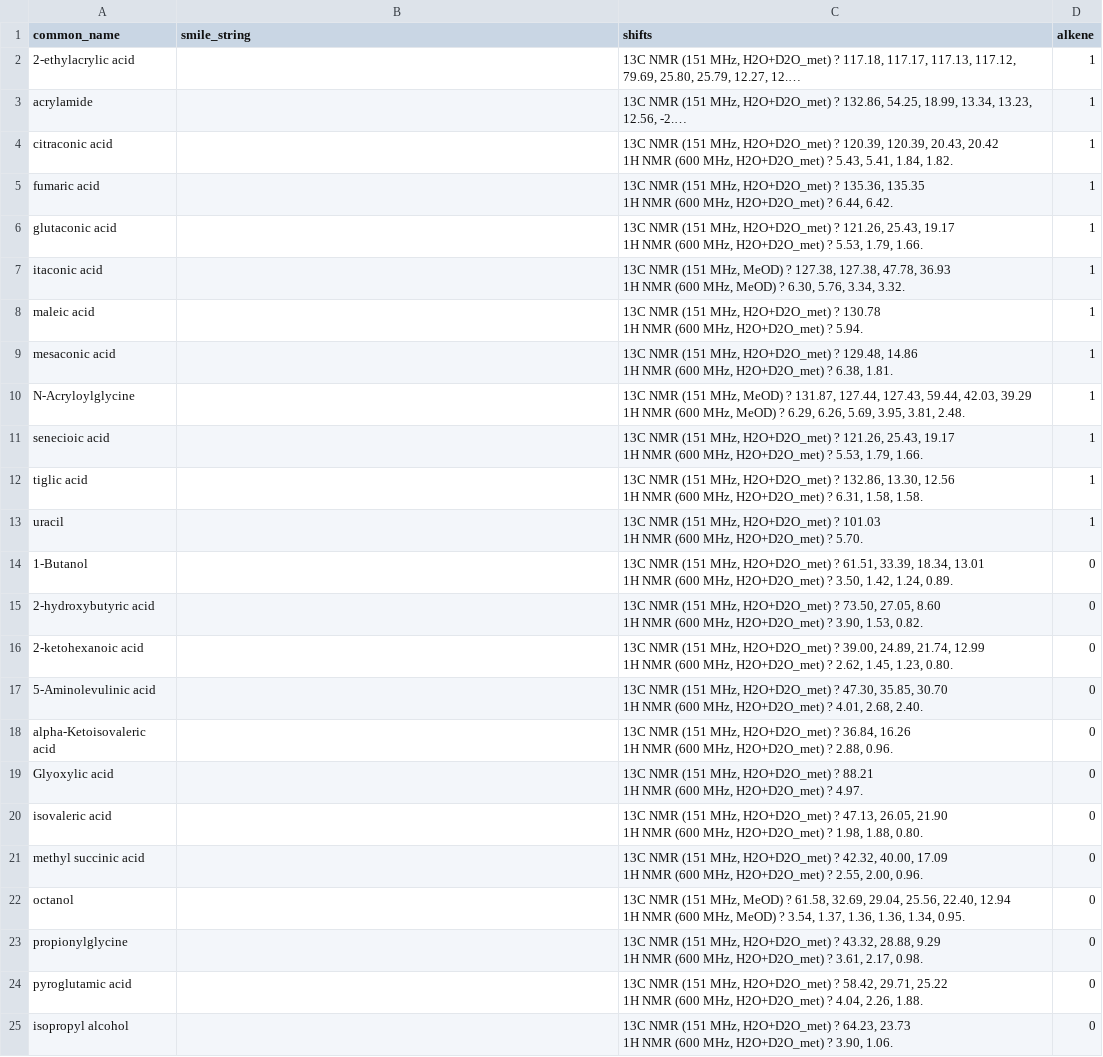
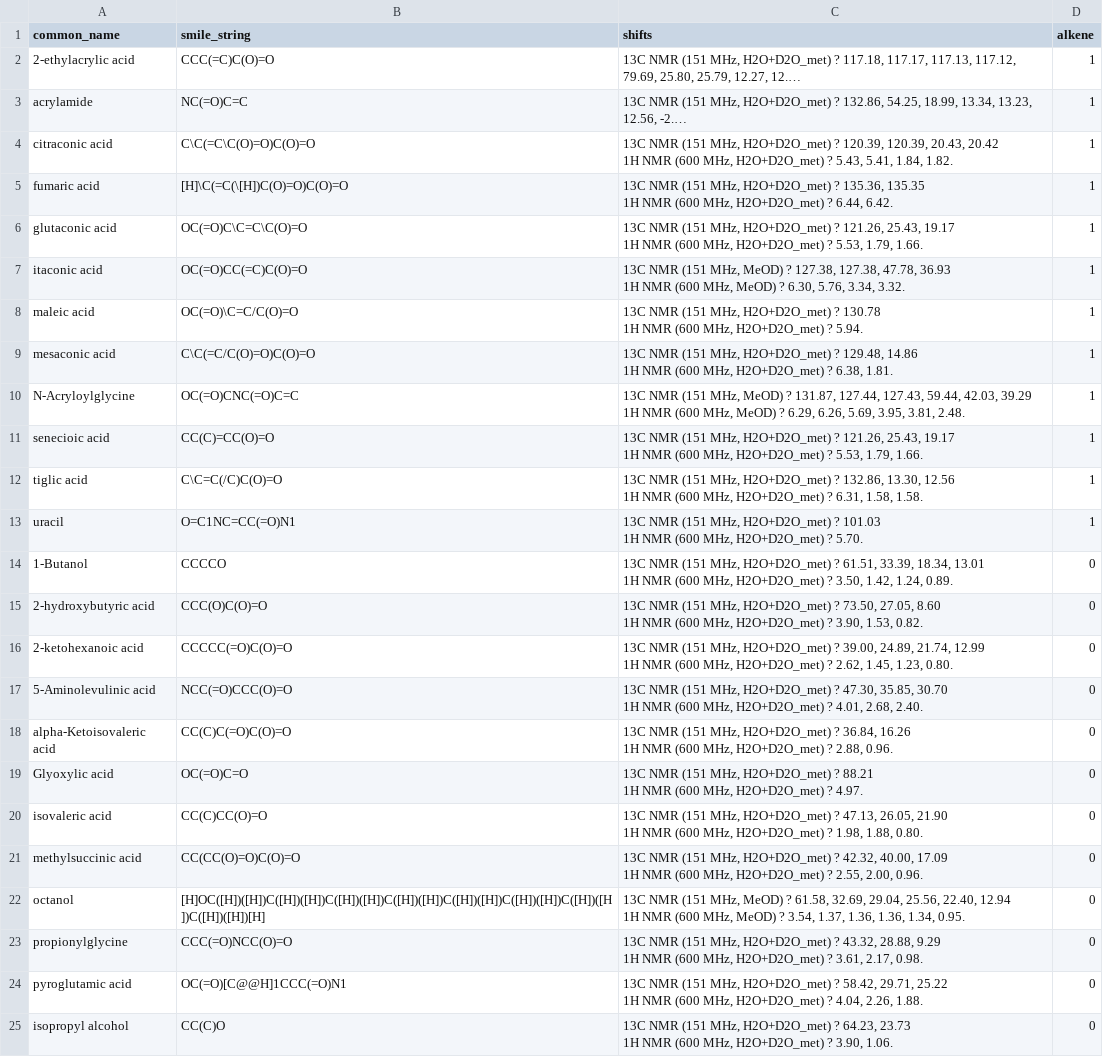
Before and after one commit to RedOffset6/Experimental_NMR_Classifier, a CSV file: data/datasets/qm9/picked_peaks/picked_peaks.csv, drawn as a sheet; long unchanged cells end in …; the diff names each change by its address in the sheet, - before the commit and + after, or states it on an @@ line.

Commit message:
adding functionality to exclude molecules which appear in the experimental test dataset from the training dft dataset

```diff
--- a/data/datasets/qm9/picked_peaks/picked_peaks.csv
+++ b/data/datasets/qm9/picked_peaks/picked_peaks.csv
-B2 (smile_string): (empty)
+B2 (smile_string): CCC(=C)C(O)=O
-B3 (smile_string): (empty)
+B3 (smile_string): NC(=O)C=C
-B4 (smile_string): (empty)
+B4 (smile_string): C\C(=C\C(O)=O)C(O)=O
-B5 (smile_string): (empty)
+B5 (smile_string): [H]\C(=C(\[H])C(O)=O)C(O)=O
-B6 (smile_string): (empty)
+B6 (smile_string): OC(=O)C\C=C\C(O)=O
-B7 (smile_string): (empty)
+B7 (smile_string): OC(=O)CC(=C)C(O)=O
-B8 (smile_string): (empty)
+B8 (smile_string): OC(=O)\C=C/C(O)=O
-B9 (smile_string): (empty)
+B9 (smile_string): C\C(=C/C(O)=O)C(O)=O
-B10 (smile_string): (empty)
+B10 (smile_string): OC(=O)CNC(=O)C=C
-B11 (smile_string): (empty)
+B11 (smile_string): CC(C)=CC(O)=O
-B12 (smile_string): (empty)
+B12 (smile_string): C\C=C(/C)C(O)=O
-B13 (smile_string): (empty)
+B13 (smile_string): O=C1NC=CC(=O)N1
-B14 (smile_string): (empty)
+B14 (smile_string): CCCCO
-B15 (smile_string): (empty)
+B15 (smile_string): CCC(O)C(O)=O
-B16 (smile_string): (empty)
+B16 (smile_string): CCCCC(=O)C(O)=O
-B17 (smile_string): (empty)
+B17 (smile_string): NCC(=O)CCC(O)=O
-B18 (smile_string): (empty)
+B18 (smile_string): CC(C)C(=O)C(O)=O
-B19 (smile_string): (empty)
+B19 (smile_string): OC(=O)C=O
-B20 (smile_string): (empty)
+B20 (smile_string): CC(C)CC(O)=O
-A21 (common_name): methyl succinic acid
+A21 (common_name): methylsuccinic acid
-B21 (smile_string): (empty)
+B21 (smile_string): CC(CC(O)=O)C(O)=O
-B22 (smile_string): (empty)
+B22 (smile_string): [H]OC([H])([H])C([H])([H])C([H])([H])C([H])([H])C([H])([H])C([H])([H])C([H])([H])C([H])([H])[H]
-B23 (smile_string): (empty)
+B23 (smile_string): CCC(=O)NCC(O)=O
-B24 (smile_string): (empty)
+B24 (smile_string): OC(=O)[C@@H]1CCC(=O)N1
-B25 (smile_string): (empty)
+B25 (smile_string): CC(C)O
```
Also changed, not shown: 2 other files.
